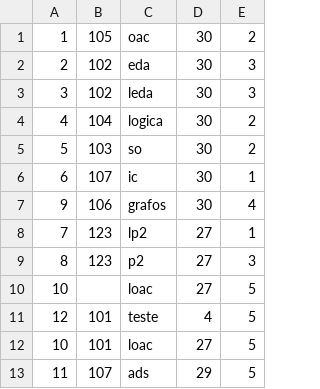
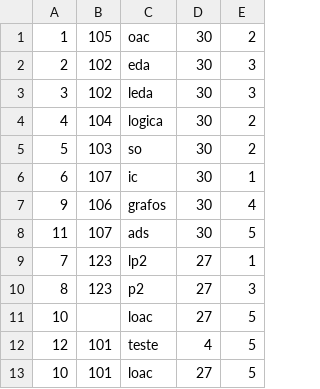
Before and after one commit to jonatas-lima/controle-academico-PLP, a CSV file: logico/data/disciplinas.csv, drawn as a sheet; removed rows and columns are numbered as before the commit, all else as after; the diff names each change by its address in the sheet, - before the commit and + after, or states it on an @@ line.

```diff
--- a/logico/data/disciplinas.csv
+++ b/logico/data/disciplinas.csv
+row 8: 11 | 107 | ads | 30 | 5
-row 13: 11 | 107 | ads | 29 | 5
```
Also changed, not shown: logico/data/matriculas.csv, 1 other file.
